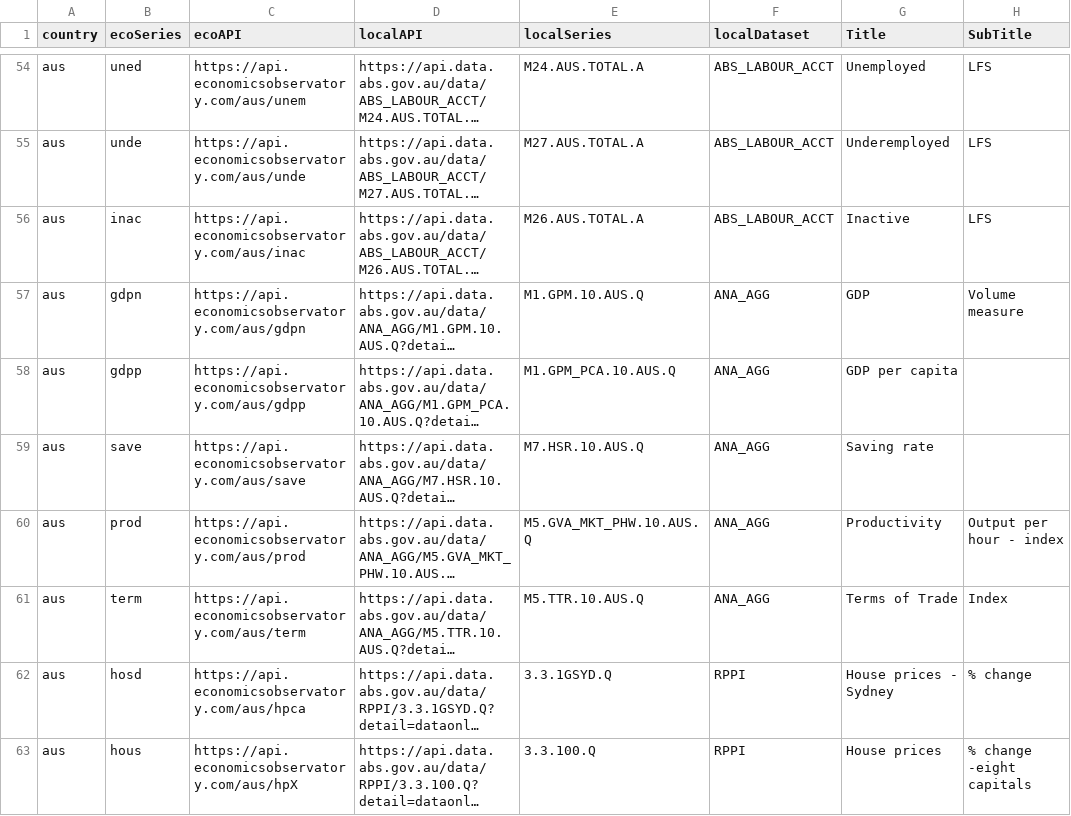
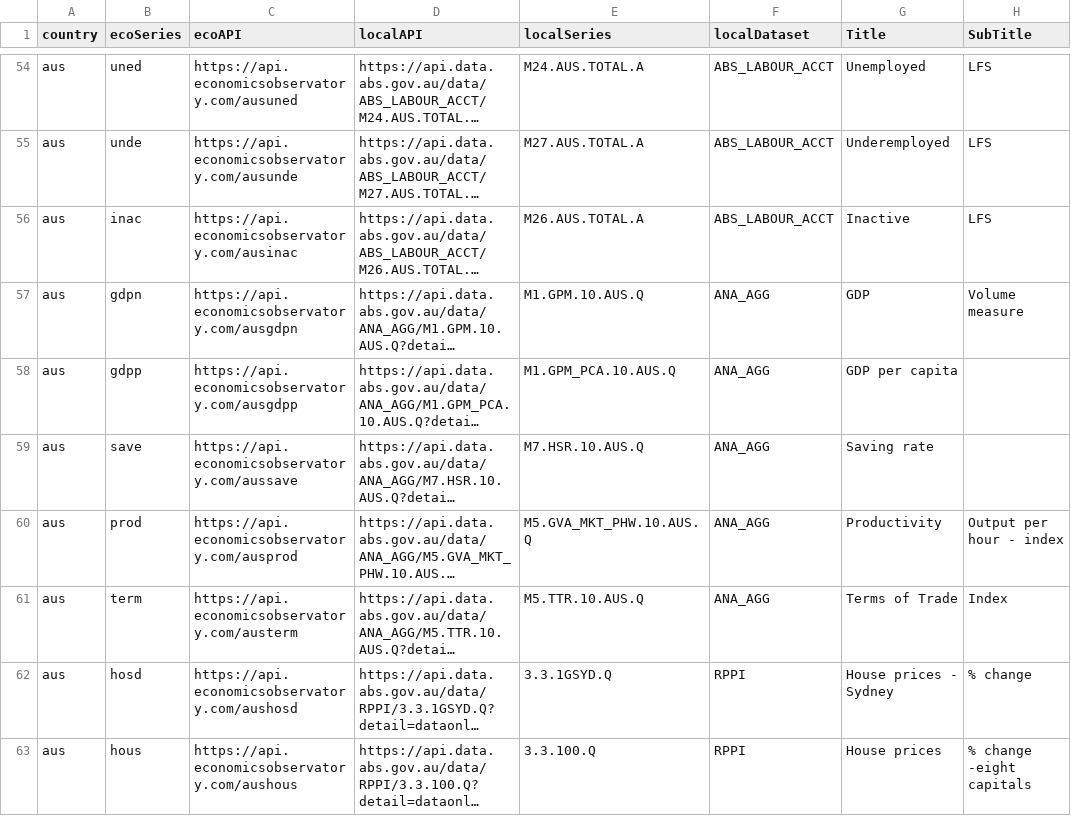
Before and after one commit to dev-grizzly/api, a CSV file: metadata-full.csv, drawn as a sheet; only a part is shown, gaps mark what is left out; long unchanged cells end in …; the diff covers the shown part only; the diff names each change by its address in the sheet, - before the commit and + after, or states it on an @@ line.

```diff
--- a/metadata-full.csv
+++ b/metadata-full.csv
-C54 (ecoAPI): https://api.economicsobservatory.com/aus/unem
+C54 (ecoAPI): https://api.economicsobservatory.com/ausuned
-C55 (ecoAPI): https://api.economicsobservatory.com/aus/unde
+C55 (ecoAPI): https://api.economicsobservatory.com/ausunde
-C56 (ecoAPI): https://api.economicsobservatory.com/aus/inac
+C56 (ecoAPI): https://api.economicsobservatory.com/ausinac
-C57 (ecoAPI): https://api.economicsobservatory.com/aus/gdpn
+C57 (ecoAPI): https://api.economicsobservatory.com/ausgdpn
-C58 (ecoAPI): https://api.economicsobservatory.com/aus/gdpp
+C58 (ecoAPI): https://api.economicsobservatory.com/ausgdpp
-C59 (ecoAPI): https://api.economicsobservatory.com/aus/save
+C59 (ecoAPI): https://api.economicsobservatory.com/aussave
-C60 (ecoAPI): https://api.economicsobservatory.com/aus/prod
+C60 (ecoAPI): https://api.economicsobservatory.com/ausprod
-C61 (ecoAPI): https://api.economicsobservatory.com/aus/term
+C61 (ecoAPI): https://api.economicsobservatory.com/austerm
-C62 (ecoAPI): https://api.economicsobservatory.com/aus/hpca
+C62 (ecoAPI): https://api.economicsobservatory.com/aushosd
-C63 (ecoAPI): https://api.economicsobservatory.com/aus/hpX
+C63 (ecoAPI): https://api.economicsobservatory.com/aushous
```
Also changed, not shown: 59 edited cells elsewhere in this file.
